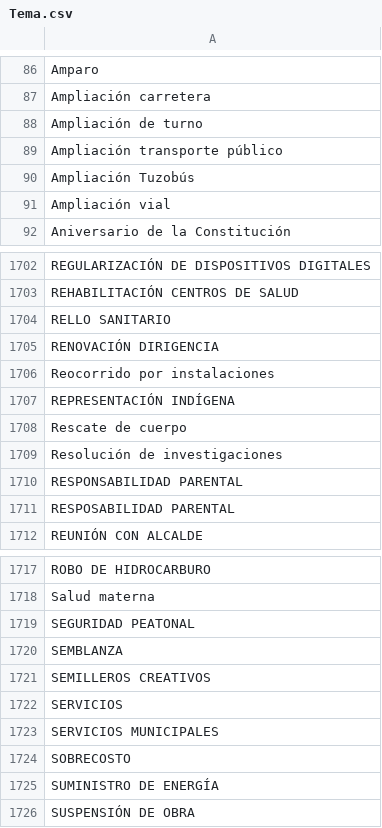
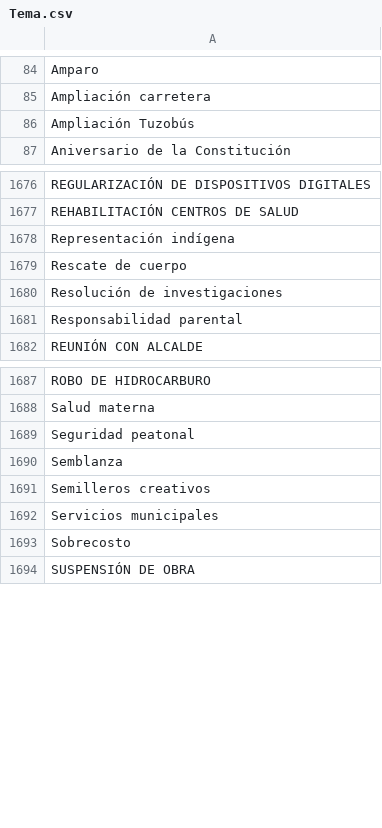
Before and after one commit to thelonious9/captura-portadas, a CSV file: Tema.csv, drawn as a sheet; only a part is shown, gaps mark what is left out; the diff covers the shown part only.

Commit message:
Actualización de temas

```diff
--- a/Tema.csv
+++ b/Tema.csv
@@ -87,6 +85,3 @@ Amparo
 Ampliación carretera
-Ampliación de turno
-Ampliación transporte público
 Ampliación Tuzobús
-Ampliación vial
 Aniversario de la Constitución
@@ -1703,10 +1677,6 @@ REGULARIZACIÓN DE DISPOSITIVOS DIGITALES
 REHABILITACIÓN CENTROS DE SALUD
-RELLO SANITARIO
-RENOVACIÓN DIRIGENCIA
-Reocorrido por instalaciones
-REPRESENTACIÓN INDÍGENA
+Representación indígena
 Rescate de cuerpo
 Resolución de investigaciones
-RESPONSABILIDAD PARENTAL
-RESPOSABILIDAD PARENTAL
+Responsabilidad parental
 REUNIÓN CON ALCALDE
@@ -1718,9 +1688,7 @@ ROBO DE HIDROCARBURO
 Salud materna
-SEGURIDAD PEATONAL
-SEMBLANZA
-SEMILLEROS CREATIVOS
-SERVICIOS
-SERVICIOS MUNICIPALES
-SOBRECOSTO
-SUMINISTRO DE ENERGÍA
+Seguridad peatonal
+Semblanza
+Semilleros creativos
+Servicios municipales
+Sobrecosto
 SUSPENSIÓN DE OBRA
```
Also changed, not shown: 35 added rows, 26 removed rows, 2 moved rows and 16 edited cells elsewhere in this file.
